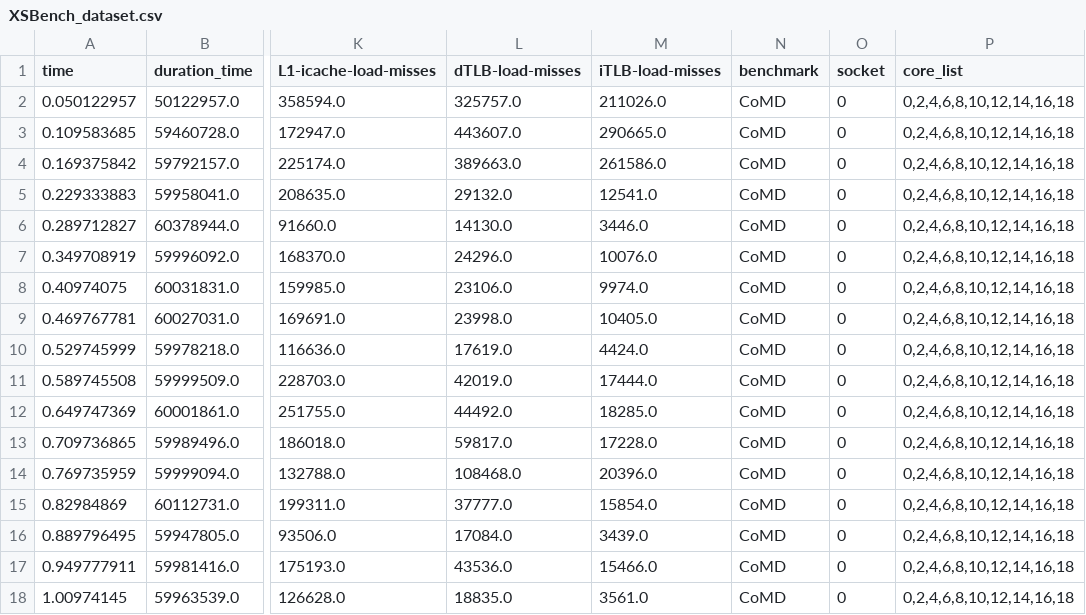
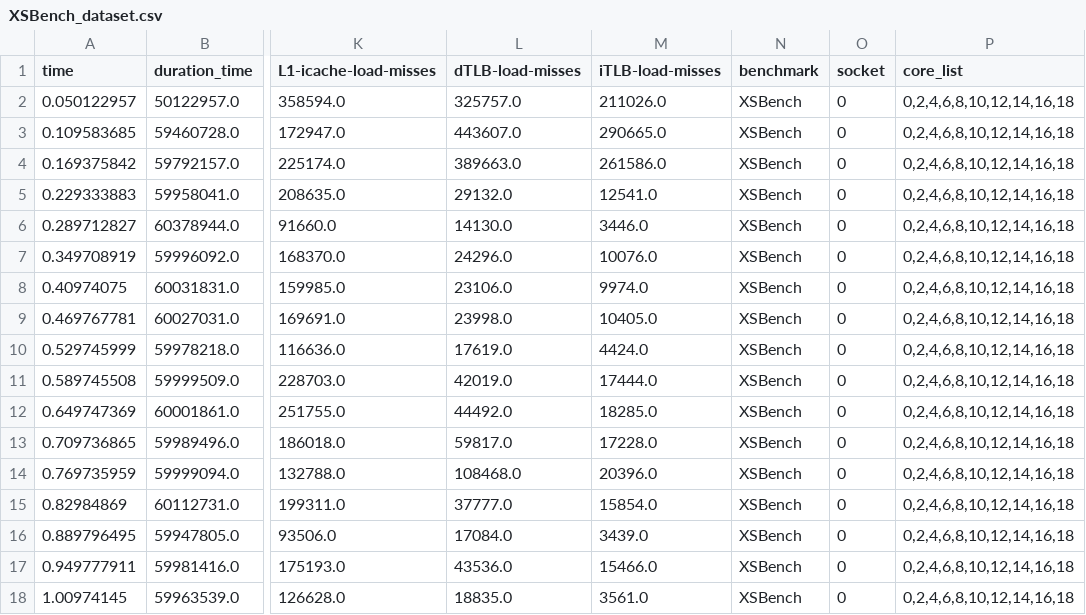
Before and after one commit to Rishabh4Jakhar/RL-scheduler, a CSV file: logs/XSBench/XSBench_dataset.csv, drawn as a sheet; only a part is shown, gaps mark what is left out; the diff names each change by its address in the sheet, - before the commit and + after, or states it on an @@ line.

```diff
--- a/logs/XSBench/XSBench_dataset.csv
+++ b/logs/XSBench/XSBench_dataset.csv
-N2:N18 (benchmark): CoMD
+N2:N18 (benchmark): XSBench
```
Also changed, not shown: logs/CoHMM/CoHMM_dataset.csv, logs/hpccg/hpccg_dataset.csv, 2 other files.
